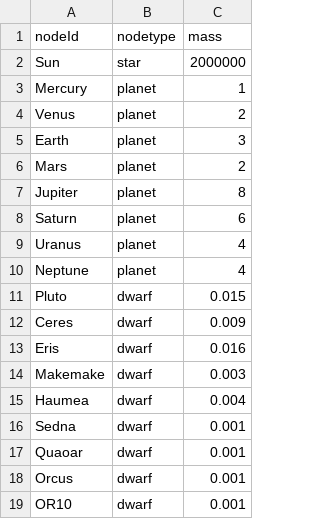
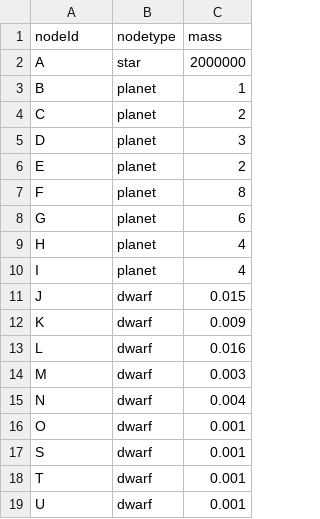
Before and after one commit to zhao258147/graph-database-akkatyped, a CSV file: benchmarks/src/main/resources/solarnodes.csv, drawn as a sheet.

```diff
--- a/benchmarks/src/main/resources/solarnodes.csv
+++ b/benchmarks/src/main/resources/solarnodes.csv
@@ -1,19 +1,19 @@
 nodeId|nodetype|mass
-Sun|star|2000000
-Mercury|planet|1
-Venus|planet|2
-Earth|planet|3
-Mars|planet|2
-Jupiter|planet|8
-Saturn|planet|6
-Uranus|planet|4
-Neptune|planet|4
-Pluto|dwarf|0.015
-Ceres|dwarf|0.009
-Eris|dwarf|0.016
-Makemake|dwarf|0.003
-Haumea|dwarf|0.004
-Sedna|dwarf|0.001
-Quaoar|dwarf|0.001
-Orcus|dwarf|0.001
-OR10|dwarf|0.001
+A|star|2000000
+B|planet|1
+C|planet|2
+D|planet|3
+E|planet|2
+F|planet|8
+G|planet|6
+H|planet|4
+I|planet|4
+J|dwarf|0.015
+K|dwarf|0.009
+L|dwarf|0.016
+M|dwarf|0.003
+N|dwarf|0.004
+O|dwarf|0.001
+S|dwarf|0.001
+T|dwarf|0.001
+U|dwarf|0.001
```
Also changed, not shown: benchmarks/src/main/resources/solaredges.csv, 31 other files.
